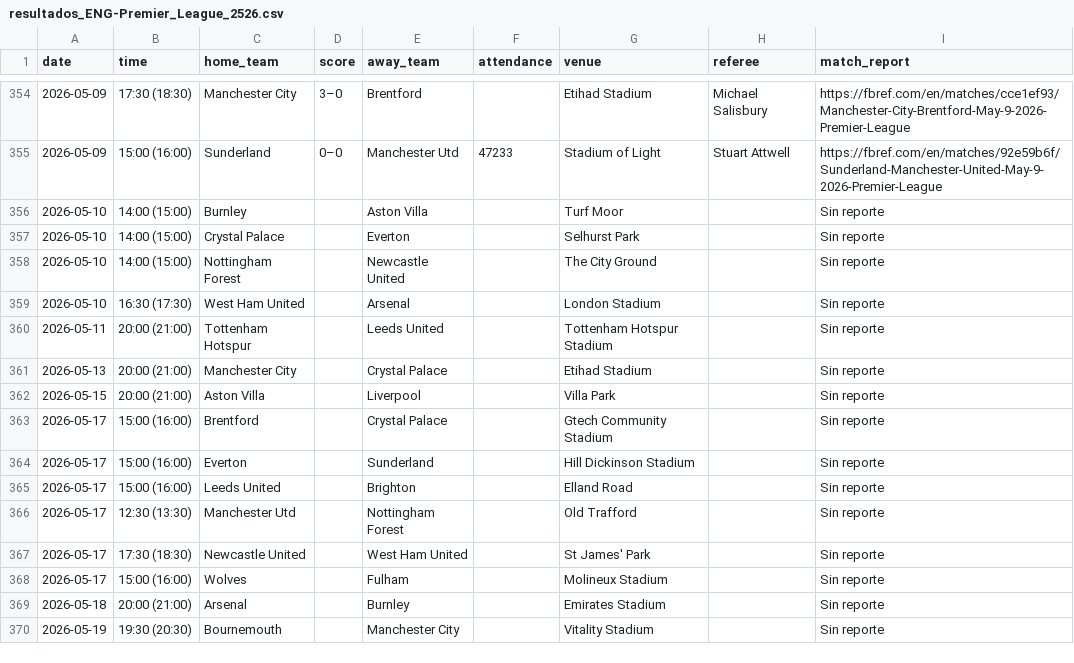
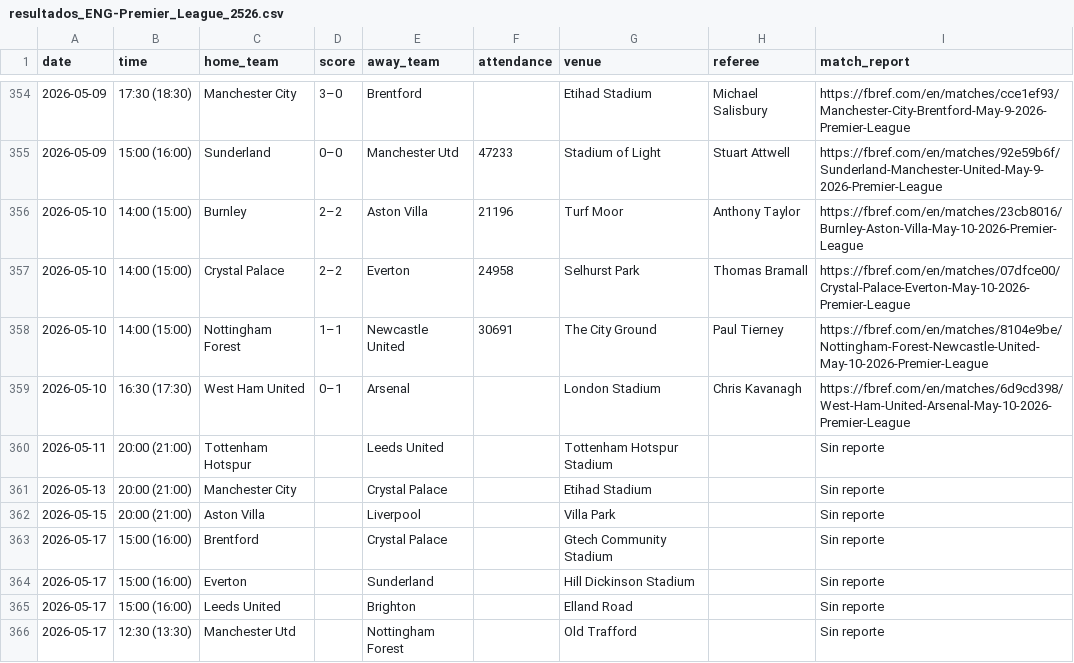
Before and after one commit to Sergio0032/Los-quesos, a CSV file: datos_resultados/resultados_ENG-Premier_League_2526.csv, drawn as a sheet; only a part is shown, gaps mark what is left out; the shorter side is filled out with more unchanged rows.

```diff
--- a/datos_resultados/resultados_ENG-Premier_League_2526.csv
+++ b/datos_resultados/resultados_ENG-Premier_League_2526.csv
@@ -355,6 +355,6 @@
 2026-05-09,15:00 (16:00),Sunderland,0–0,Manchester Utd,47233,Stadium of Light,Stuart Attwell,https://fbref.com/en/matches/92e59b6f/Sunderland-Manchester-United-May-9-2026-Premier-League
-2026-05-10,14:00 (15:00),Burnley,,Aston Villa,,Turf Moor,,Sin reporte
-2026-05-10,14:00 (15:00),Crystal Palace,,Everton,,Selhurst Park,,Sin reporte
-2026-05-10,14:00 (15:00),Nottingham Forest,,Newcastle United,,The City Ground,,Sin reporte
-2026-05-10,16:30 (17:30),West Ham United,,Arsenal,,London Stadium,,Sin reporte
+2026-05-10,14:00 (15:00),Burnley,2–2,Aston Villa,21196,Turf Moor,Anthony Taylor,https://fbref.com/en/matches/23cb8016/Burnley-Aston-Villa-May-10-2026-Premier-League
+2026-05-10,14:00 (15:00),Crystal Palace,2–2,Everton,24958,Selhurst Park,Thomas Bramall,https://fbref.com/en/matches/07dfce00/Crystal-Palace-Everton-May-10-2026-Premier-League
+2026-05-10,14:00 (15:00),Nottingham Forest,1–1,Newcastle United,30691,The City Ground,Paul Tierney,https://fbref.com/en/matches/8104e9be/Nottingham-Forest-Newcastle-United-May-10-2026-Premier-League
+2026-05-10,16:30 (17:30),West Ham United,0–1,Arsenal,,London Stadium,Chris Kavanagh,https://fbref.com/en/matches/6d9cd398/West-Ham-United-Arsenal-May-10-2026-Premier-League
 2026-05-11,20:00 (21:00),Tottenham Hotspur,,Leeds United,,Tottenham Hotspur Stadium,,Sin reporte
```
Also changed, not shown: datos_resultados/resultados_ESP-La_Liga_2526.csv, datos_resultados/resultados_FRA-Ligue_1_2526.csv, 3 other files.
